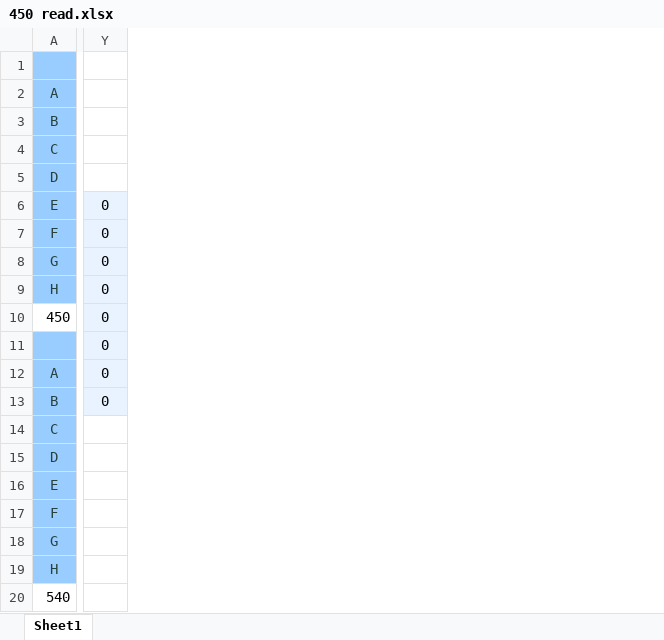
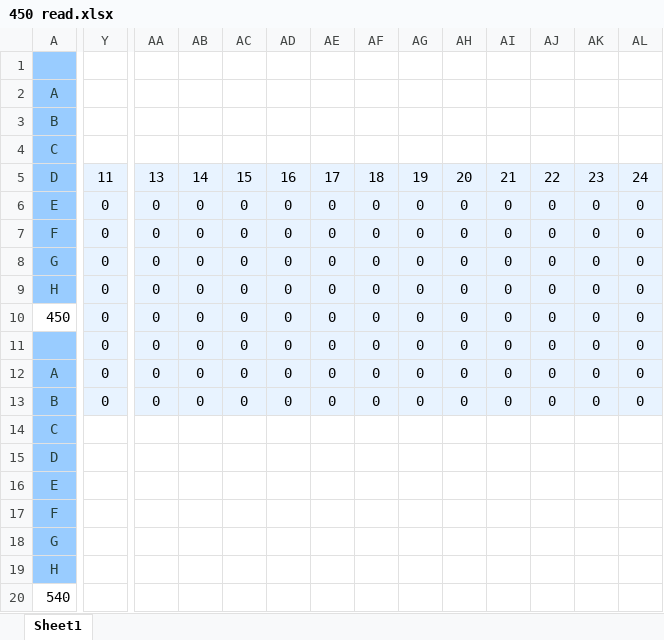
Before and after one commit to BridgesLab/Developmental-Obesity, an Excel workbook: Manuscripts/GDF15 during Pregnancy/Data and R Scripts/450 read.xlsx, sheet Sheet1, drawn as a sheet; only a part is shown, gaps mark what is left out; values as stored, in another font and other column widths than the file's, no borders; the diff covers the shown part only; the diff names each change by its address in the sheet, - before the commit and + after, or states it on an @@ line.

Commit message:
continued to assess plate differences for ELISA, started adjusting manuscript based on comments

```diff
--- a/Manuscripts/GDF15 during Pregnancy/Data and R Scripts/450 read.xlsx (sheet Sheet1)
+++ b/Manuscripts/GDF15 during Pregnancy/Data and R Scripts/450 read.xlsx (sheet Sheet1)
+column AA, rows 5-13: 13 | 0 | 0 | 0 | 0 | 0 | 0 | 0 | 0
+column AB, rows 5-13: 14 | 0 | 0 | 0 | 0 | 0 | 0 | 0 | 0
+column AC, rows 5-13: 15 | 0 | 0 | 0 | 0 | 0 | 0 | 0 | 0
+column AD, rows 5-13: 16 | 0 | 0 | 0 | 0 | 0 | 0 | 0 | 0
+column AE, rows 5-13: 17 | 0 | 0 | 0 | 0 | 0 | 0 | 0 | 0
+column AF, rows 5-13: 18 | 0 | 0 | 0 | 0 | 0 | 0 | 0 | 0
+column AG, rows 5-13: 19 | 0 | 0 | 0 | 0 | 0 | 0 | 0 | 0
+column AH, rows 5-13: 20 | 0 | 0 | 0 | 0 | 0 | 0 | 0 | 0
+column AI, rows 5-13: 21 | 0 | 0 | 0 | 0 | 0 | 0 | 0 | 0
+column AJ, rows 5-13: 22 | 0 | 0 | 0 | 0 | 0 | 0 | 0 | 0
+column AK, rows 5-13: 23 | 0 | 0 | 0 | 0 | 0 | 0 | 0 | 0
+column AL, rows 5-13: 24 | 0 | 0 | 0 | 0 | 0 | 0 | 0 | 0
-Y5: (empty)
+Y5: 11
-Y5 fill: none
+Y5 fill: #E8F3FF
```
Also changed, not shown: 1 edited cell and cell formats elsewhere in this sheet, 19 other files.
